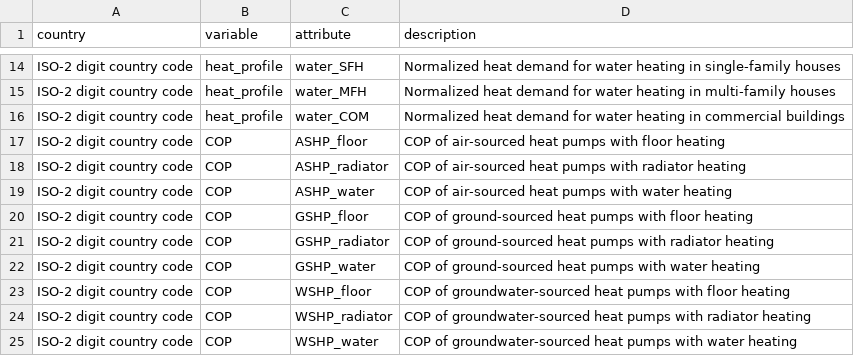
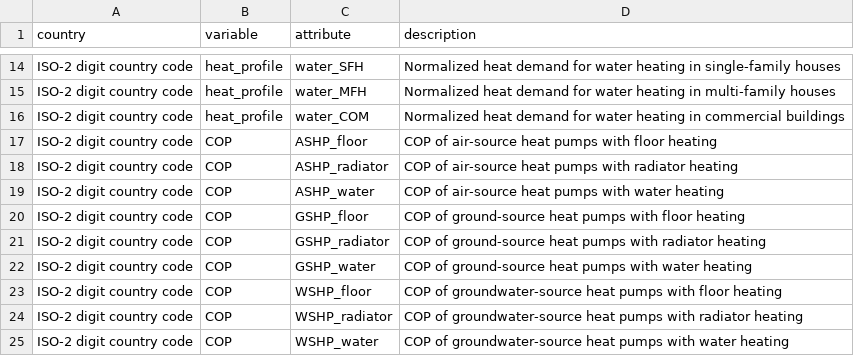
Before and after one commit to oruhnau/when2heat, a CSV file: input/notation.csv, drawn as a sheet; only a part is shown, gaps mark what is left out.

Commit message:
notation updated in main notebook

```diff
--- a/input/notation.csv
+++ b/input/notation.csv
@@ -16,10 +16,10 @@ ISO-2 digit country code,heat_profile,water_MFH,Normalized heat demand for water
 ISO-2 digit country code,heat_profile,water_COM,Normalized heat demand for water heating in commercial buildings
-ISO-2 digit country code,COP,ASHP_floor,COP of air-sourced heat pumps with floor heating
-ISO-2 digit country code,COP,ASHP_radiator,COP of air-sourced heat pumps with radiator heating
-ISO-2 digit country code,COP,ASHP_water,COP of air-sourced heat pumps with water heating
-ISO-2 digit country code,COP,GSHP_floor,COP of ground-sourced heat pumps with floor heating
-ISO-2 digit country code,COP,GSHP_radiator,COP of ground-sourced heat pumps with radiator heating
-ISO-2 digit country code,COP,GSHP_water,COP of ground-sourced heat pumps with water heating
-ISO-2 digit country code,COP,WSHP_floor,COP of groundwater-sourced heat pumps with floor heating
-ISO-2 digit country code,COP,WSHP_radiator,COP of groundwater-sourced heat pumps with radiator heating
-ISO-2 digit country code,COP,WSHP_water,COP of groundwater-sourced heat pumps with water heating
+ISO-2 digit country code,COP,ASHP_floor,COP of air-source heat pumps with floor heating
+ISO-2 digit country code,COP,ASHP_radiator,COP of air-source heat pumps with radiator heating
+ISO-2 digit country code,COP,ASHP_water,COP of air-source heat pumps with water heating
+ISO-2 digit country code,COP,GSHP_floor,COP of ground-source heat pumps with floor heating
+ISO-2 digit country code,COP,GSHP_radiator,COP of ground-source heat pumps with radiator heating
+ISO-2 digit country code,COP,GSHP_water,COP of ground-source heat pumps with water heating
+ISO-2 digit country code,COP,WSHP_floor,COP of groundwater-source heat pumps with floor heating
+ISO-2 digit country code,COP,WSHP_radiator,COP of groundwater-source heat pumps with radiator heating
+ISO-2 digit country code,COP,WSHP_water,COP of groundwater-source heat pumps with water heating
```
Also changed, not shown: 1 other file.
